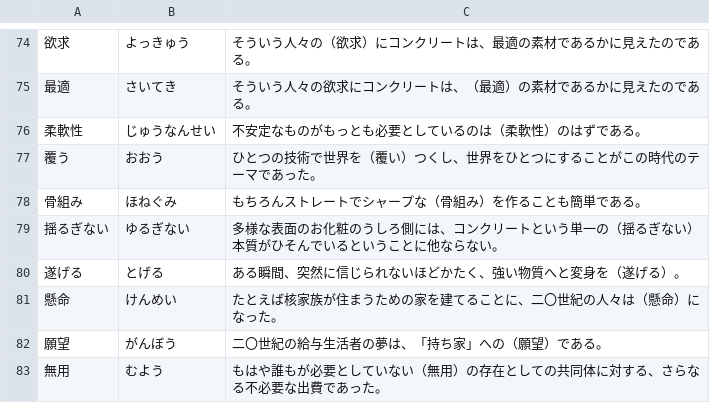
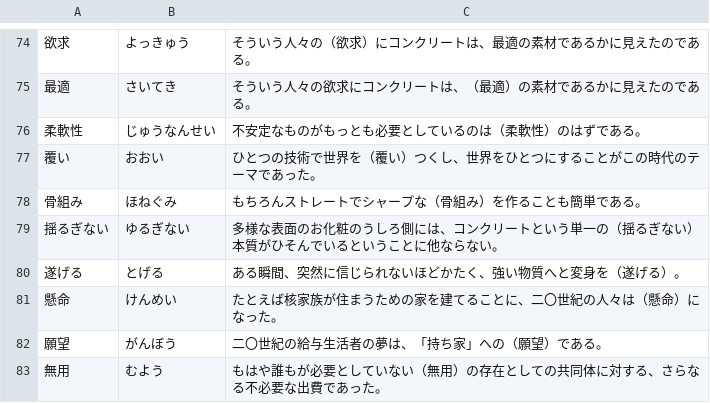
Before and after one commit to nari0518/Kanji-Flashcards, a CSV file: public/sets/R7現国学年末.csv, drawn as a sheet; only a part is shown, gaps mark what is left out.

Commit message:
Fix typo in R7現国学年末.csv

```diff
--- a/public/sets/R7現国学年末.csv
+++ b/public/sets/R7現国学年末.csv
@@ -76,3 +76,3 @@
 柔軟性,じゅうなんせい,不安定なものがもっとも必要としているのは（柔軟性）のはずである。
-覆う,おおう,ひとつの技術で世界を（覆い）つくし、世界をひとつにすることがこの時代のテーマであった。
+覆い,おおい,ひとつの技術で世界を（覆い）つくし、世界をひとつにすることがこの時代のテーマであった。
 骨組み,ほねぐみ,もちろんストレートでシャープな（骨組み）を作ることも簡単である。
```
